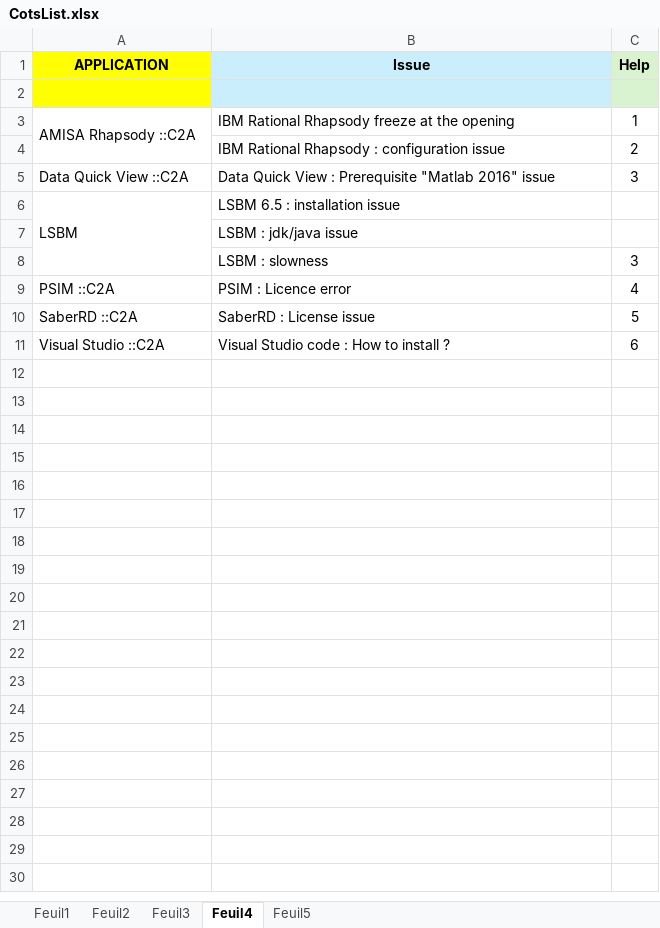
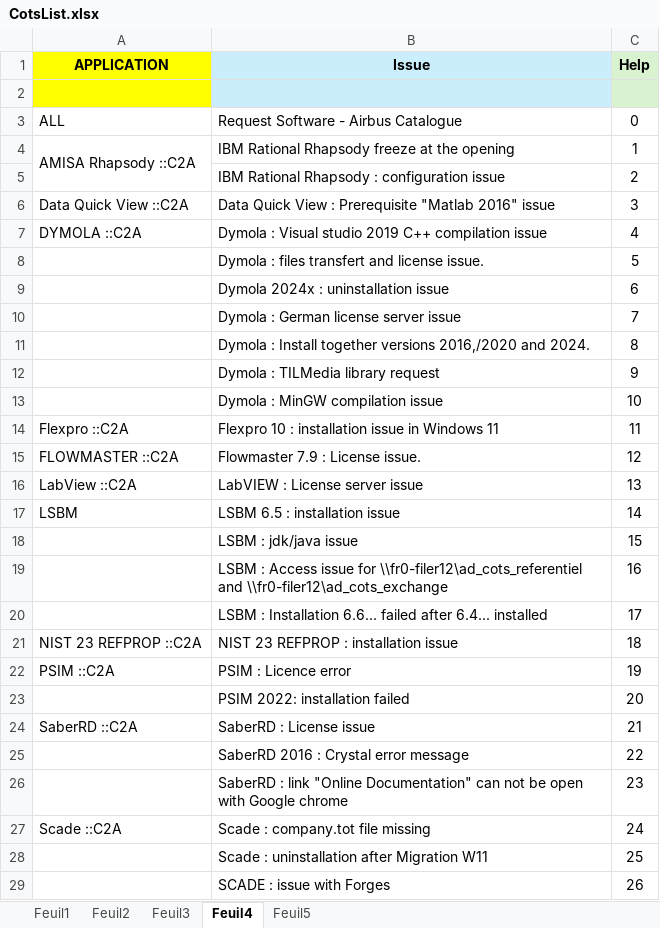
Before and after one commit to serghinerached/prodigiup-frontend, an Excel workbook: public/data/CotsList.xlsx, sheet Feuil4, drawn as a sheet; only a part is shown; values as stored, in another font and other column widths than the file's, no borders; removed rows and columns are numbered as before the commit, all else as after; the diff covers the shown part only; the diff names each change by its address in the sheet, - before the commit and + after, or states it on an @@ line.

```diff
--- a/public/data/CotsList.xlsx (sheet Feuil4)
+++ b/public/data/CotsList.xlsx (sheet Feuil4)
+row 3: ALL | Request Software - Airbus Catalogue | 0
+row 7: DYMOLA ::C2A | Dymola : Visual studio 2019 C++ compilation issue | 4
+row 8:  | Dymola : files transfert and license issue. | 5
+row 9:  | Dymola 2024x : uninstallation issue | 6
+row 10:  | Dymola : German license server issue | 7
+row 11:  | Dymola : Install together versions 2016,/2020 and 2024. | 8
+row 12:  | Dymola : TILMedia library request | 9
+row 13:  | Dymola : MinGW compilation issue | 10
+row 14: Flexpro ::C2A | Flexpro 10 : installation issue in Windows 11 | 11
+row 15: FLOWMASTER ::C2A | Flowmaster 7.9 : License issue. | 12
+row 16: LabView ::C2A | LabVIEW : License server issue | 13
-A6:A8 merged
-C17 (Help): (empty)
+C17 (Help): 14
-C18 (Help): (empty)
+C18 (Help): 15
-row 8:  | LSBM : slowness | 3
+row 19:  | LSBM : Access issue for \\fr0-filer12\ad_cots_referentiel and \\fr0-filer12\ad_cots_exchange | 16
+row 20:  | LSBM : Installation 6.6... failed after 6.4... installed | 17
+row 21: NIST 23 REFPROP ::C2A | NIST 23 REFPROP : installation issue | 18
-C22 (Help): 4
+C22 (Help): 19
+row 23:  | PSIM 2022: installation failed | 20
-C24 (Help): 5
+C24 (Help): 21
-row 11: Visual Studio ::C2A | Visual Studio code : How to install ? | 6
+row 25:  | SaberRD 2016 : Crystal error message | 22
+row 26:  | SaberRD : link "Online Documentation" can not be open with Google chrome | 23
+row 27: Scade ::C2A | Scade : company.tot file missing | 24
+row 28:  | Scade : uninstallation after Migration W11 | 25
+row 29:  | SCADE : issue with Forges | 26
```
Also changed, not shown: 8 added rows elsewhere in this sheet, sheet Feuil5, 1 other file.
